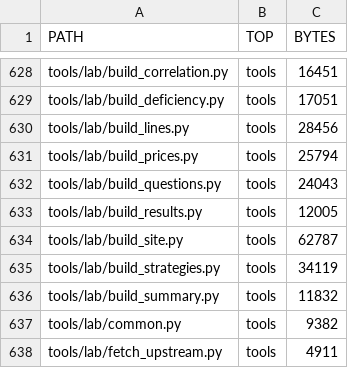
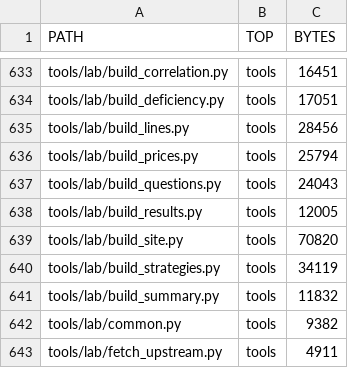
Before and after one commit to karagemop466-tech/X1, a CSV file: data/console/repo_inventory.csv, drawn as a sheet; only a part is shown, gaps mark what is left out; the diff covers the shown part only.

```diff
--- a/data/console/repo_inventory.csv
+++ b/data/console/repo_inventory.csv
@@ -633,3 +638,3 @@ tools/lab/build_questions.py,tools,24043
 tools/lab/build_results.py,tools,12005
-tools/lab/build_site.py,tools,62787
+tools/lab/build_site.py,tools,70820
 tools/lab/build_strategies.py,tools,34119
```
Also changed, not shown: 5 added rows and 21 edited cells elsewhere in this file, 30 other files.
